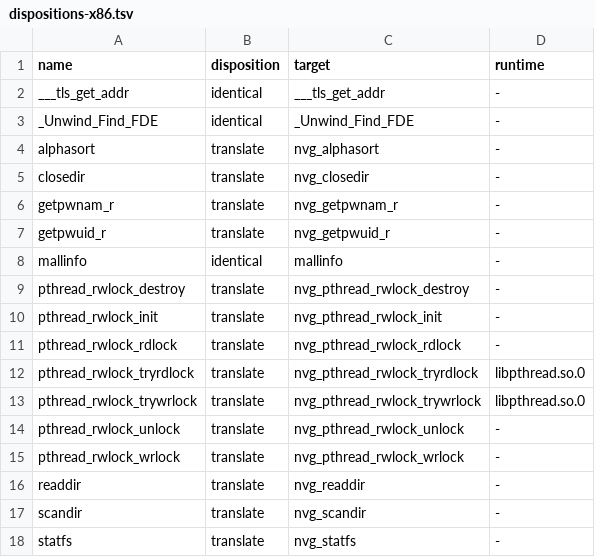
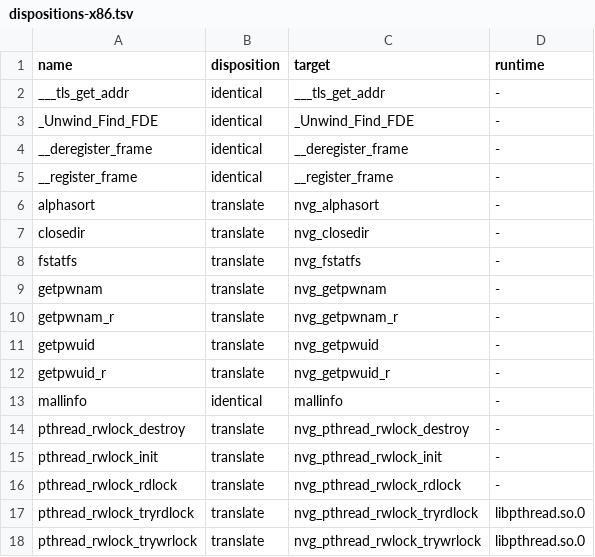
Before and after one commit to ErenEksen/waydroid-nvidia-optimized, a TSV file: nvidia-prolapse/shim/dispositions-x86.tsv, drawn as a sheet; only a part is shown; the shorter side is filled out with more unchanged rows; the diff names each change by its address in the sheet, - before the commit and + after, or states it on an @@ line.

```diff
--- a/nvidia-prolapse/shim/dispositions-x86.tsv
+++ b/nvidia-prolapse/shim/dispositions-x86.tsv
+row 4: __deregister_frame | identical | __deregister_frame | -
+row 5: __register_frame | identical | __register_frame | -
+row 8: fstatfs | translate | nvg_fstatfs | -
+row 9: getpwnam | translate | nvg_getpwnam | -
+row 11: getpwuid | translate | nvg_getpwuid | -
```
Also changed, not shown: nvidia-prolapse/shim/dispositions.tsv, 43 other files.
